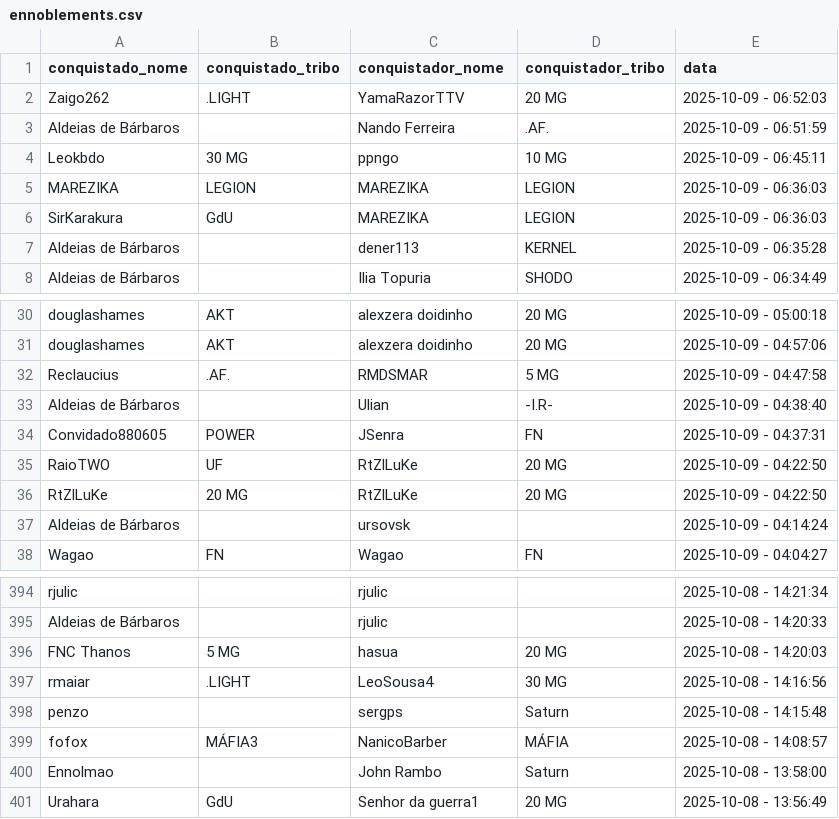
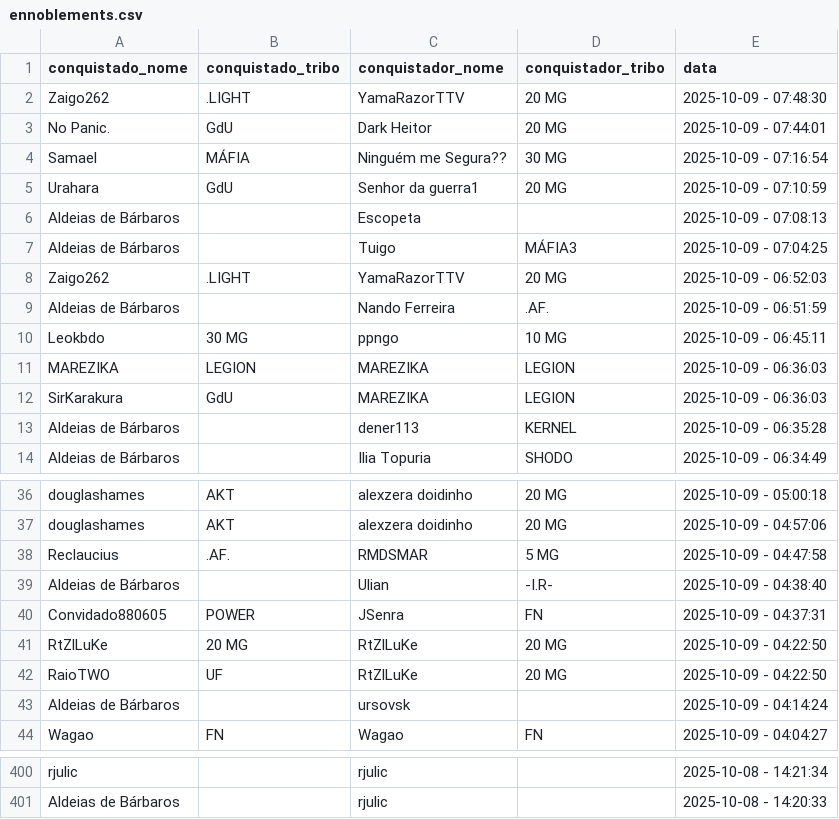
Before and after one commit to pedrodnsilveira/dashboardTW, a CSV file: ennoblements.csv, drawn as a sheet; only a part is shown, gaps mark what is left out.

Commit message:
General commit

```diff
--- a/ennoblements.csv
+++ b/ennoblements.csv
@@ -1,2 +1,8 @@
 conquistado_nome;conquistado_tribo;conquistador_nome;conquistador_tribo;data
+Zaigo262;.LIGHT;YamaRazorTTV;20 MG;2025-10-09 - 07:48:30
+No Panic.;GdU;Dark Heitor;20 MG;2025-10-09 - 07:44:01
+Samael;MÁFIA;Ninguém me Segura??;30 MG;2025-10-09 - 07:16:54
+Urahara;GdU;Senhor da guerra1;20 MG;2025-10-09 - 07:10:59
+Aldeias de Bárbaros;;Escopeta;;2025-10-09 - 07:08:13
+Aldeias de Bárbaros;;Tuigo;MÁFIA3;2025-10-09 - 07:04:25
 Zaigo262;.LIGHT;YamaRazorTTV;20 MG;2025-10-09 - 06:52:03
@@ -34,4 +40,4 @@ Aldeias de Bárbaros;;Ulian;-I.R-;2025-10-09 - 04:38:40
 Convidado880605;POWER;JSenra;FN;2025-10-09 - 04:37:31
+RtZlLuKe;20 MG;RtZlLuKe;20 MG;2025-10-09 - 04:22:50
 RaioTWO;UF;RtZlLuKe;20 MG;2025-10-09 - 04:22:50
-RtZlLuKe;20 MG;RtZlLuKe;20 MG;2025-10-09 - 04:22:50
 Aldeias de Bárbaros;;ursovsk;;2025-10-09 - 04:14:24
@@ -395,7 +401 @@ rjulic;;rjulic;;2025-10-08 - 14:21:34
 Aldeias de Bárbaros;;rjulic;;2025-10-08 - 14:20:33
-FNC Thanos;5 MG;hasua;20 MG;2025-10-08 - 14:20:03
-rmaiar;.LIGHT;LeoSousa4;30 MG;2025-10-08 - 14:16:56
-penzo;;sergps;Saturn;2025-10-08 - 14:15:48
-fofox;MÁFIA3;NanicoBarber;MÁFIA;2025-10-08 - 14:08:57
-Ennolmao;;John Rambo;Saturn;2025-10-08 - 13:58:00
-Urahara;GdU;Senhor da guerra1;20 MG;2025-10-08 - 13:56:49
```
